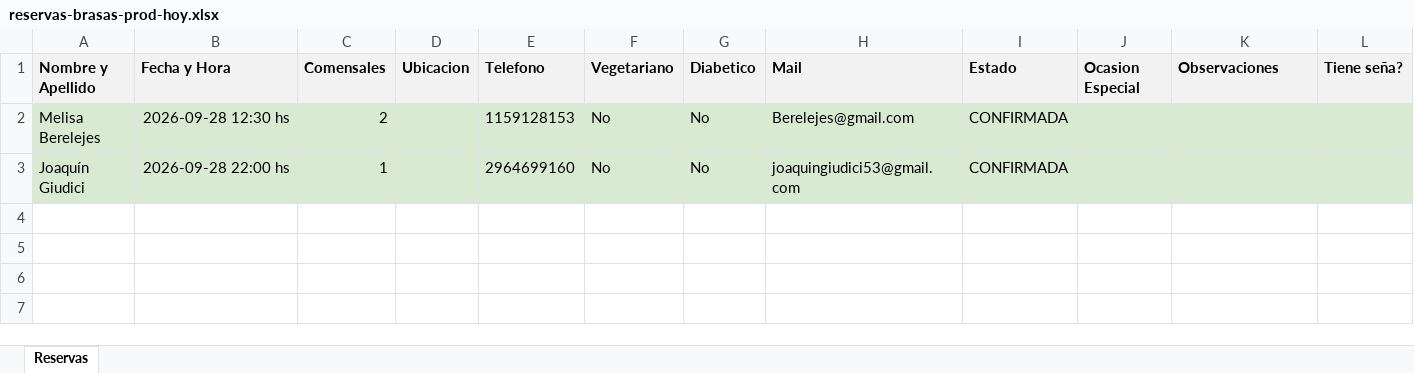
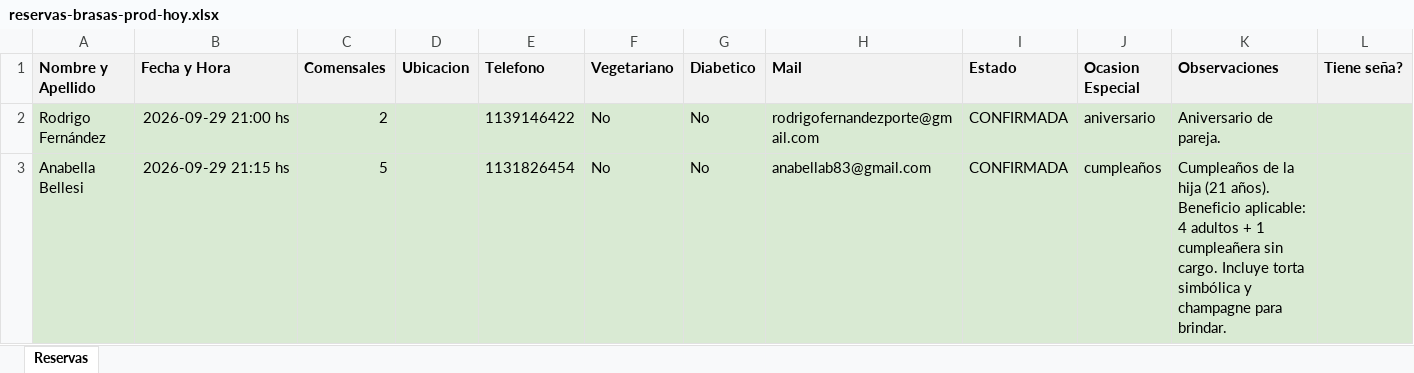
Before and after one commit to garciam1988/backup_panel, an Excel workbook: dumps/reservas-brasas-prod-hoy.xlsx, sheet Reservas, drawn as a sheet; only a part is shown; values as stored, in another font and other column widths than the file's, no borders; removed rows and columns are numbered as before the commit, all else as after; rows hold the shown columns only; the diff names each change by its address in the sheet, - before the commit and + after, or states it on an @@ line.

Commit message:
Backup reservas del dia [2026-09-29 00:08:28] (2 filas)

```diff
--- a/dumps/reservas-brasas-prod-hoy.xlsx (sheet Reservas)
+++ b/dumps/reservas-brasas-prod-hoy.xlsx (sheet Reservas)
-row 2: Melisa Berelejes | 2026-09-28 12:30 hs | 2 |  | 1159128153 | No | No | Berelejes@gmail.com | CONFIRMADA
-row 3: Joaquín Giudici | 2026-09-28 22:00 hs | 1 |  | 2964699160 | No | No | joaquingiudici53@gmail.com | CONFIRMADA
+row 2: Rodrigo Fernández | 2026-09-29 21:00 hs | 2 |  | 1139146422 | No | No | rodrigofernandezporte@gmail.com | CONFIRMADA | aniversario | Aniversario de pareja.
+row 3: Anabella Bellesi | 2026-09-29 21:15 hs | 5 |  | 1131826454 | No | No | anabellab83@gmail.com | CONFIRMADA | cumpleaños | Cumpleaños de la hija (21 años). Beneficio aplicable: 4 adultos + 1 cumpleañera sin cargo. Incluye torta simbólica y champagne para brindar.
```
